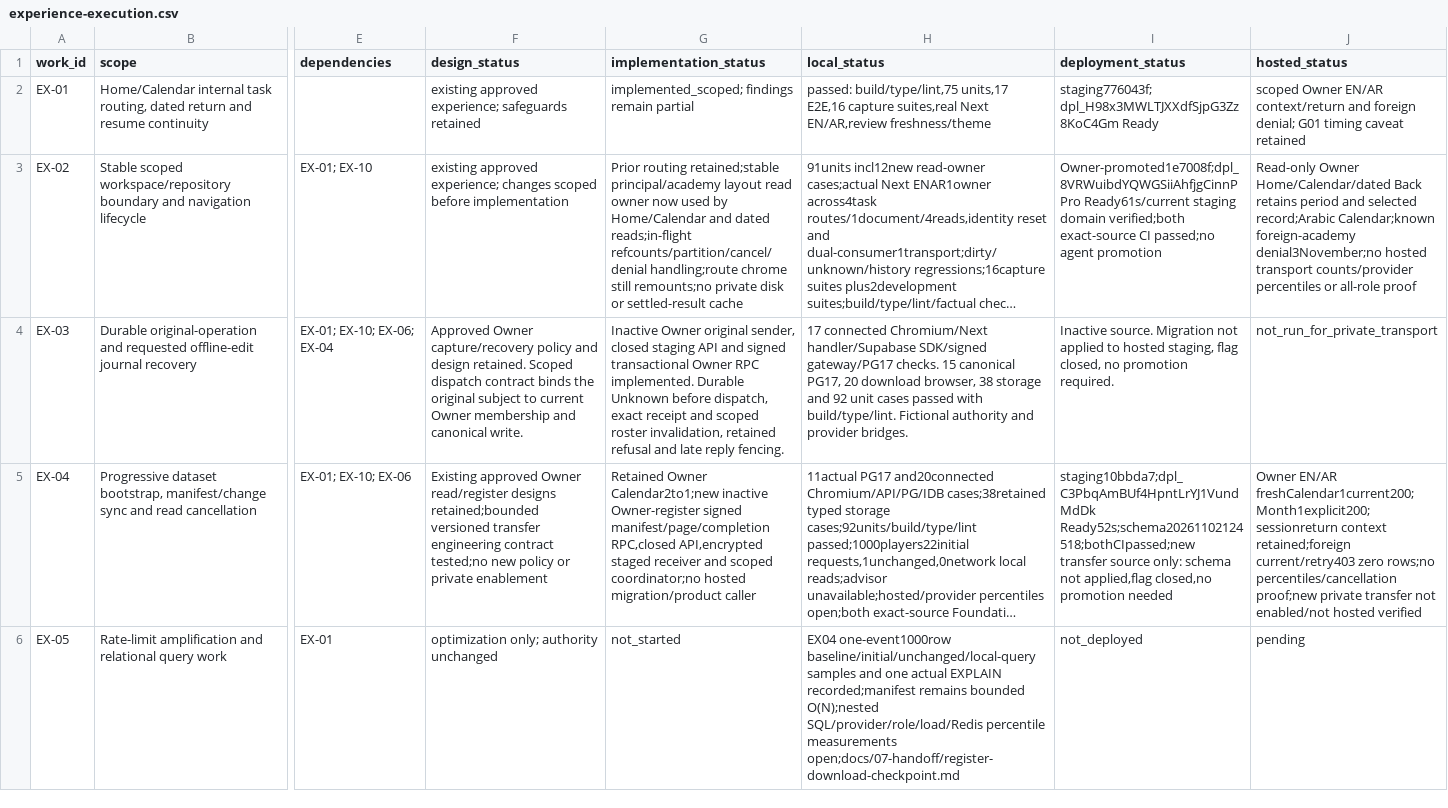
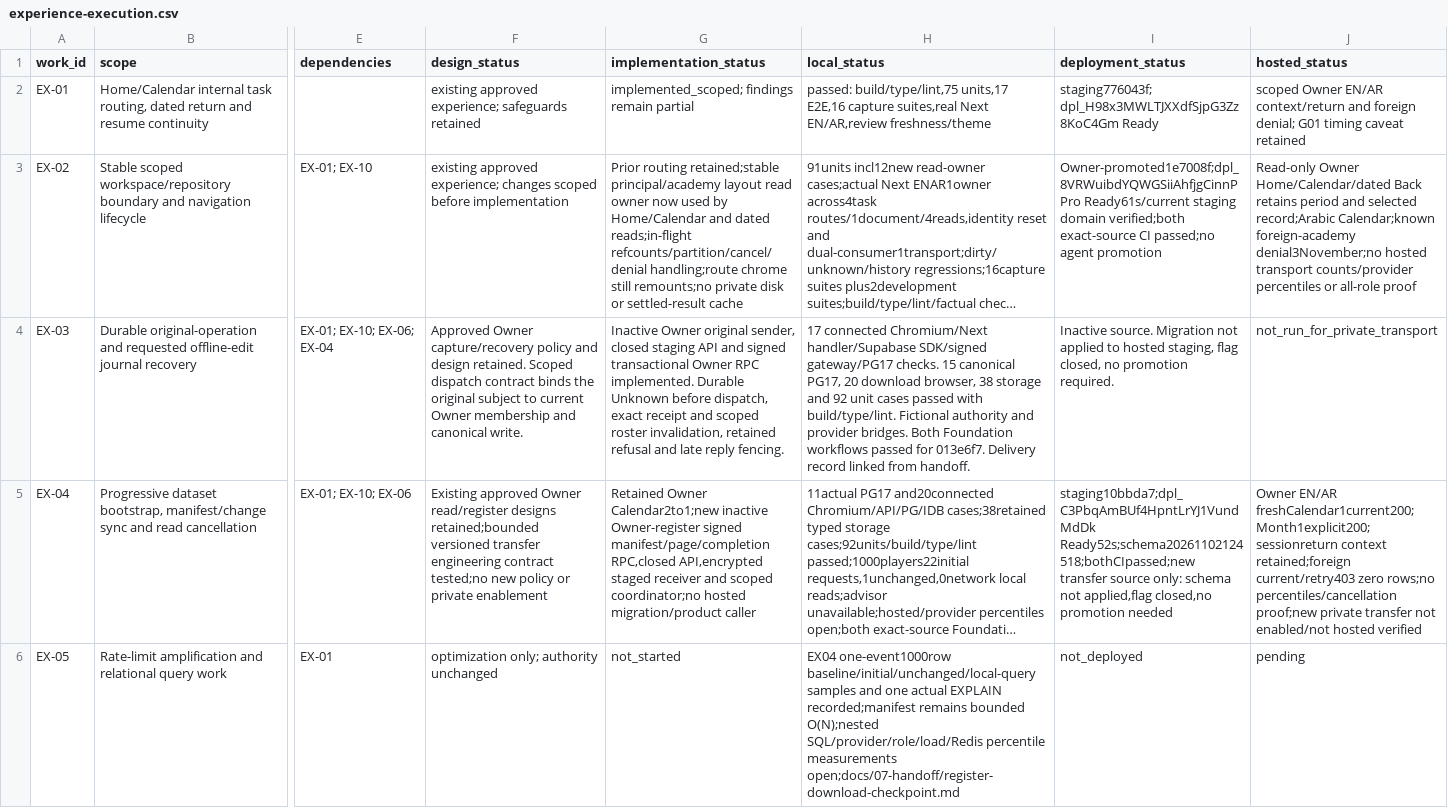
Before and after one commit to nahrplatform-rgb/academyos-web, a CSV file: docs/06-delivery/experience-execution.csv, drawn as a sheet; only a part is shown, gaps mark what is left out; long unchanged cells end in …; the diff names each change by its address in the sheet, - before the commit and + after, or states it on an @@ line.

Commit message:
Record EX-03 delivery and EX-11 working-day handoff

```diff
--- a/docs/06-delivery/experience-execution.csv
+++ b/docs/06-delivery/experience-execution.csv
-H4 (local_status): …provider bridges.
+H4 (local_status): …provider bridges. Both Foundation workflows passed for 013e6f7. Delivery record linked from handoff.
```
Also changed, not shown: 9 other files.
